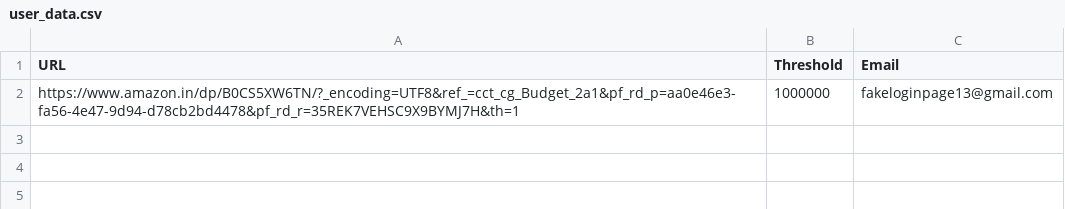
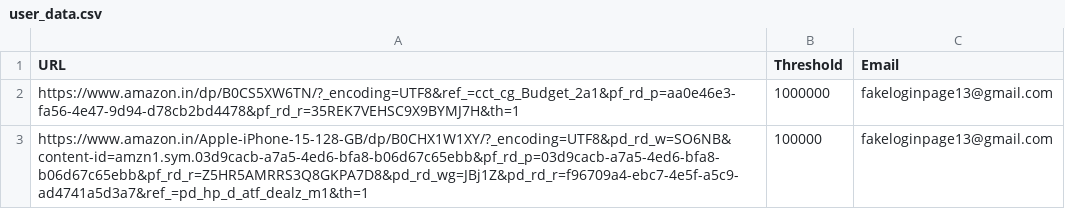
Before and after one commit to aniket-raskar1/coding-debugging-session-final-project, a CSV file: user_data.csv, drawn as a sheet; the diff names each change by its address in the sheet, - before the commit and + after, or states it on an @@ line.

```diff
--- a/user_data.csv
+++ b/user_data.csv
+row 3: https://www.amazon.in/Apple-iPhone-15-128-GB/dp/B0CHX1W1XY/?_encoding=UTF8&pd_rd_w=SO6NB&content-id=amzn1.sym.03d9cacb-a7a5-4ed6-bfa8-b06d67c65ebb&pf_rd_p=03d9cacb-a7a5-4ed6-bfa8-b06d67c65ebb&pf_rd_r=Z5HR5AMRRS3Q8GKPA7D8&pd_rd_wg=JBj1Z&pd_rd_r=f96709a4-ebc7-4e5f-a5c9-ad4741a5d3a7&ref_=pd_hp_d_atf_dealz_m1&th=1 | 100000 | fakeloginpage13@gmail.com
```
Also changed, not shown: 3 other files.
